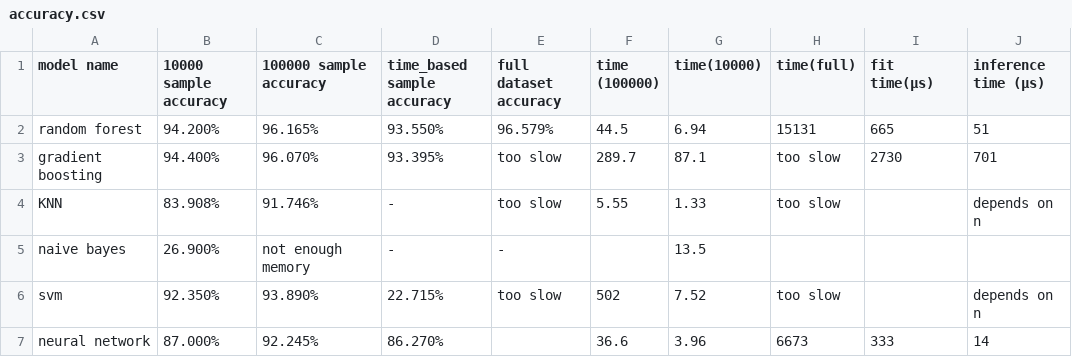
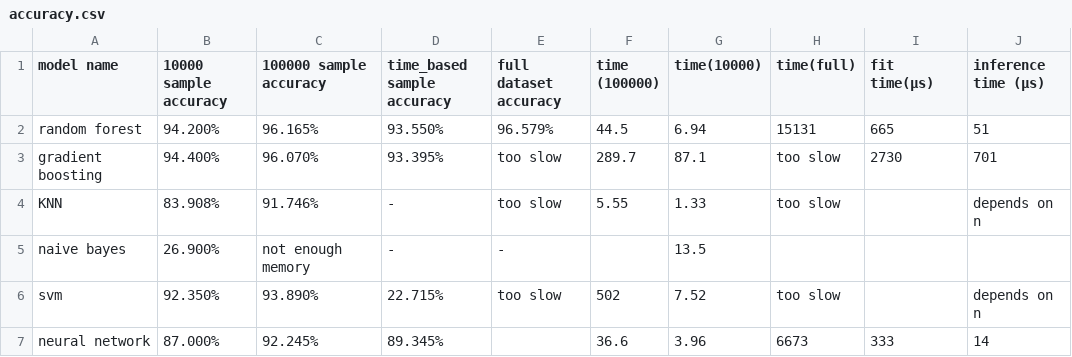
Before and after one commit to Shing-gor/classification-cybersecurity, a CSV file: accuracy.csv, drawn as a sheet; only a part is shown; the diff names each change by its address in the sheet, - before the commit and + after, or states it on an @@ line.

Commit message:
Update accuracy.csv

```diff
--- a/accuracy.csv
+++ b/accuracy.csv
-D7 (time_based sample accuracy): 86.270%
+D7 (time_based sample accuracy): 89.345%
```
